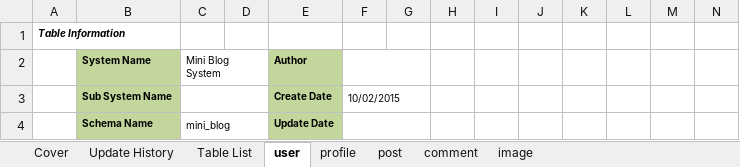
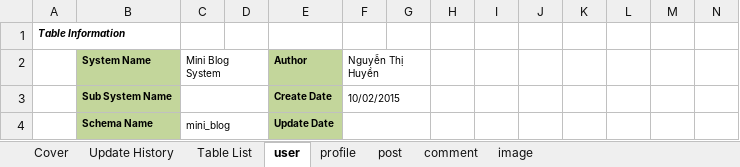
Before and after one commit to Mulodo-Ruby-Training/miniblog-nguyen.huyen, an Excel workbook: doc/backend/db/TRN-MiniBlog_DatabaseDesign_HUYENNGUYEN.xlsx, sheet user, drawn as a sheet; only a part is shown; values as stored, in another font and other column widths than the file's, no borders; the diff names each change by its address in the sheet, - before the commit and + after, or states it on an @@ line.

```diff
--- a/doc/backend/db/TRN-MiniBlog_DatabaseDesign_HUYENNGUYEN.xlsx (sheet user)
+++ b/doc/backend/db/TRN-MiniBlog_DatabaseDesign_HUYENNGUYEN.xlsx (sheet user)
-F2: (empty)
+F2: Nguyễn Thị Huyền
```
Also changed, not shown: sheet profile, sheet image, sheet post, sheet comment, 2 other files.
